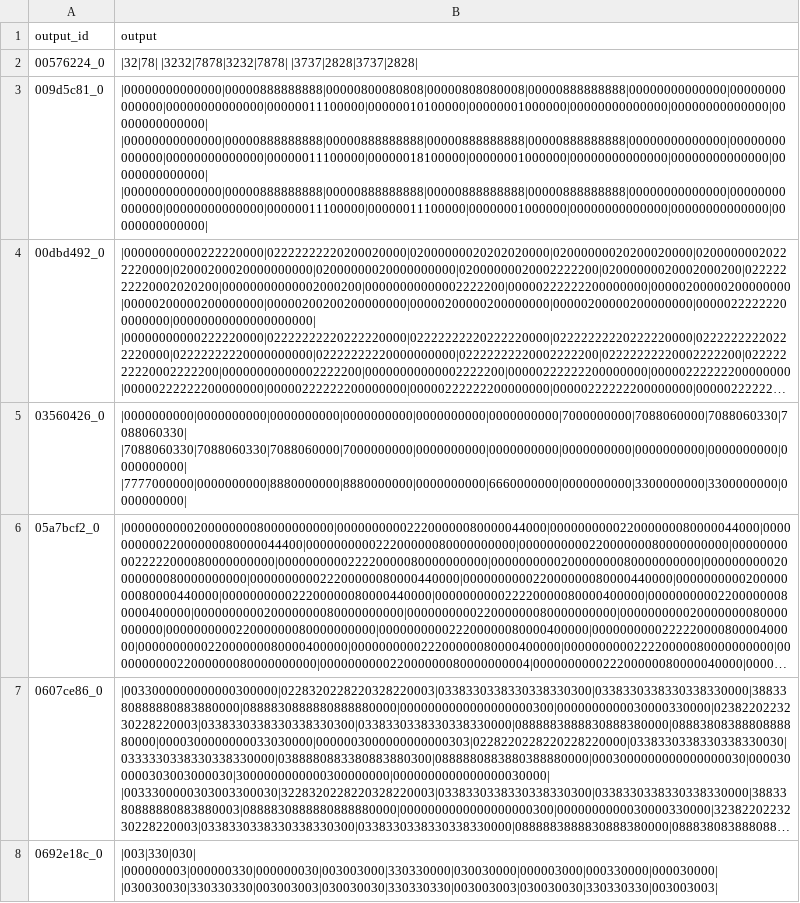
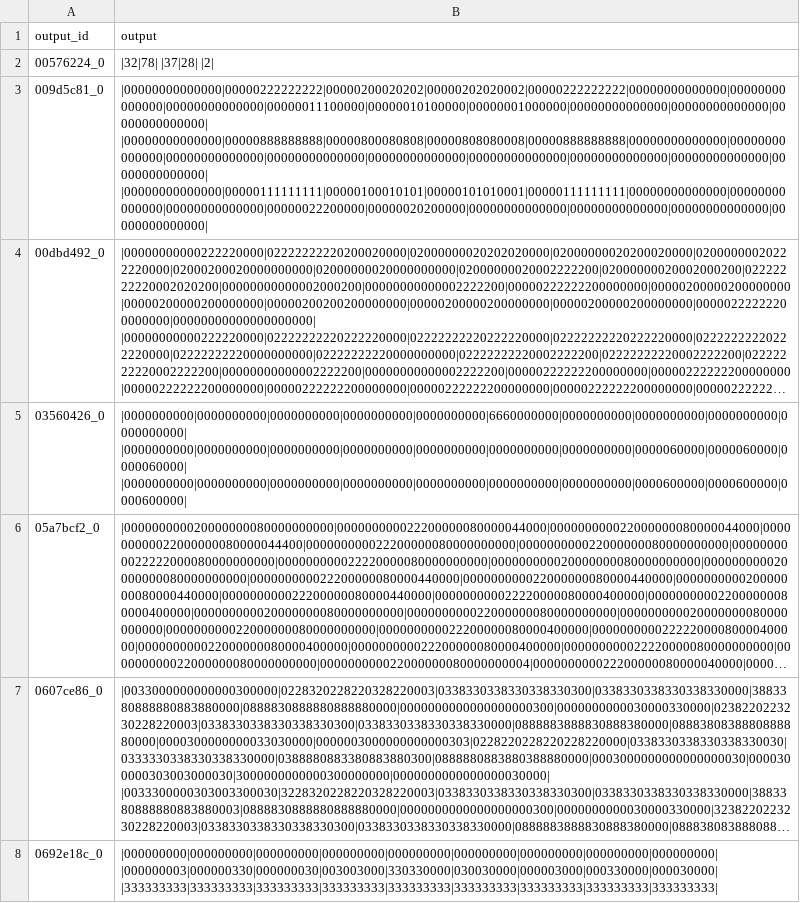
Before and after one commit to k-harada/abstraction-and-reasoning-challenge, a CSV file: src/submission.csv, drawn as a sheet; only a part is shown; long unchanged cells end in …; the diff covers the shown part only; the diff names each change by its address in the sheet, - before the commit and + after, or states it on an @@ line.

```diff
--- a/src/submission.csv
+++ b/src/submission.csv
-B2 (output): |32|78| |3232|7878|3232|7878| |3737|2828|3737|2828|
+B2 (output): |32|78| |37|28| |2|
-B3 (output): |00000000000000|00000888888888|00000800080808|00000808080008|00000888888888|00000000000000|00000000000000|00000000000000|00000011100000|00000010100000|00000001000000|00000000000000|00000000000000|00000000000000| |00000000000000|00000888888888|00000888888888|00000888888888|00000888888888|00000000000000|00000000000000|00000000000000|00000011100000|00000018100000|00000001000000|00000000000000|00000000000000|00000000000000| |00000000000000|00000888888888|00000888888888|00000888888888|00000888888888|00000000000000|00000000000000|00000000000000|00000011100000|00000011100000|00000001000000|00000000000000|00000000000000|00000000000000|
+B3 (output): |00000000000000|00000222222222|00000200020202|00000202020002|00000222222222|00000000000000|00000000000000|00000000000000|00000011100000|00000010100000|00000001000000|00000000000000|00000000000000|00000000000000| |00000000000000|00000888888888|00000800080808|00000808080008|00000888888888|00000000000000|00000000000000|00000000000000|00000000000000|00000000000000|00000000000000|00000000000000|00000000000000|00000000000000| |00000000000000|00000111111111|00000100010101|00000101010001|00000111111111|00000000000000|00000000000000|00000000000000|00000022200000|00000020200000|00000000000000|00000000000000|00000000000000|00000000000000|
-B5 (output): |0000000000|0000000000|0000000000|0000000000|0000000000|0000000000|7000000000|7088060000|7088060330|7088060330| |7088060330|7088060330|7088060000|7000000000|0000000000|0000000000|0000000000|0000000000|0000000000|0000000000| |7777000000|0000000000|8880000000|8880000000|0000000000|6660000000|0000000000|3300000000|3300000000|0000000000|
+B5 (output): |0000000000|0000000000|0000000000|0000000000|0000000000|6660000000|0000000000|0000000000|0000000000|0000000000| |0000000000|0000000000|0000000000|0000000000|0000000000|0000000000|0000000000|0000060000|0000060000|0000060000| |0000000000|0000000000|0000000000|0000000000|0000000000|0000000000|0000000000|0000600000|0000600000|0000600000|
-B8 (output): |003|330|030| |000000003|000000330|000000030|003003000|330330000|030030000|000003000|000330000|000030000| |030030030|330330330|003003003|030030030|330330330|003003003|030030030|330330330|003003003|
+B8 (output): |000000000|000000000|000000000|000000000|000000000|000000000|000000000|000000000|000000000| |000000003|000000330|000000030|003003000|330330000|030030000|000003000|000330000|000030000| |333333333|333333333|333333333|333333333|333333333|333333333|333333333|333333333|333333333|
```
Also changed, not shown: 82 edited cells elsewhere in this file, 1 other file.
